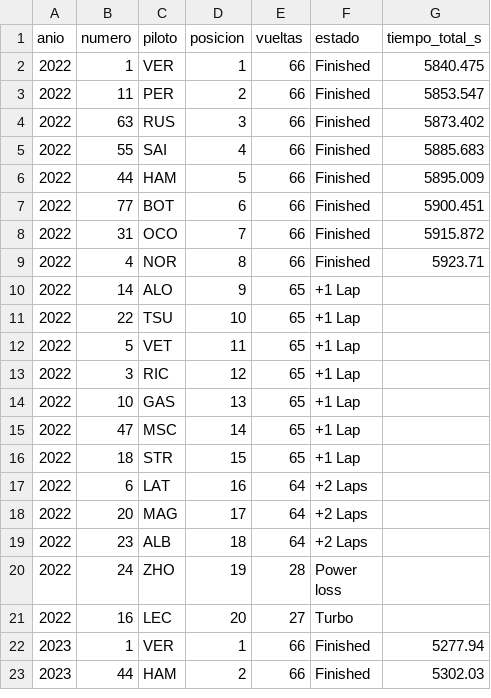
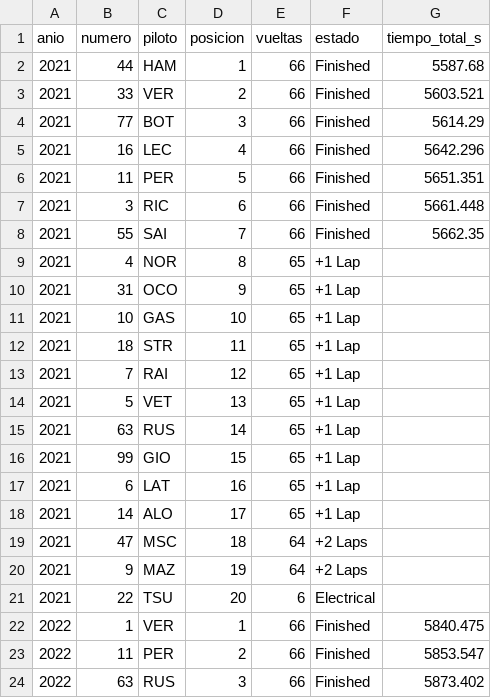
Before and after one commit to GenserDev/modsim-pfinal, a CSV file: data/processed/resultados.csv, drawn as a sheet; only a part is shown; the shorter side is filled out with more unchanged rows.

```diff
--- a/data/processed/resultados.csv
+++ b/data/processed/resultados.csv
@@ -1,2 +1,22 @@
 anio,numero,piloto,posicion,vueltas,estado,tiempo_total_s
+2021,44,HAM,1,66,Finished,5587.68
+2021,33,VER,2,66,Finished,5603.521
+2021,77,BOT,3,66,Finished,5614.29
+2021,16,LEC,4,66,Finished,5642.296
+2021,11,PER,5,66,Finished,5651.351
+2021,3,RIC,6,66,Finished,5661.448
+2021,55,SAI,7,66,Finished,5662.35
+2021,4,NOR,8,65,+1 Lap,
+2021,31,OCO,9,65,+1 Lap,
+2021,10,GAS,10,65,+1 Lap,
+2021,18,STR,11,65,+1 Lap,
+2021,7,RAI,12,65,+1 Lap,
+2021,5,VET,13,65,+1 Lap,
+2021,63,RUS,14,65,+1 Lap,
+2021,99,GIO,15,65,+1 Lap,
+2021,6,LAT,16,65,+1 Lap,
+2021,14,ALO,17,65,+1 Lap,
+2021,47,MSC,18,64,+2 Laps,
+2021,9,MAZ,19,64,+2 Laps,
+2021,22,TSU,20,6,Electrical,
 2022,1,VER,1,66,Finished,5840.475
```
Also changed, not shown: data/processed/clasificacion.csv, data/processed/paradas_jolpica.csv, 2 other files.
